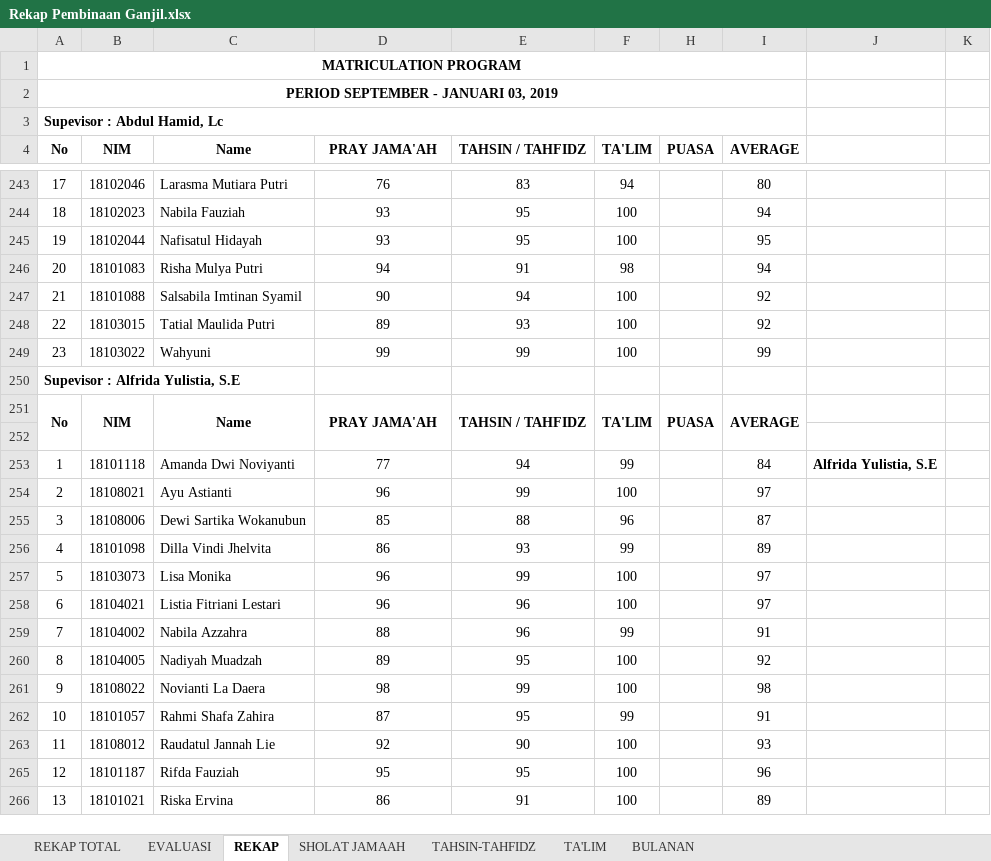
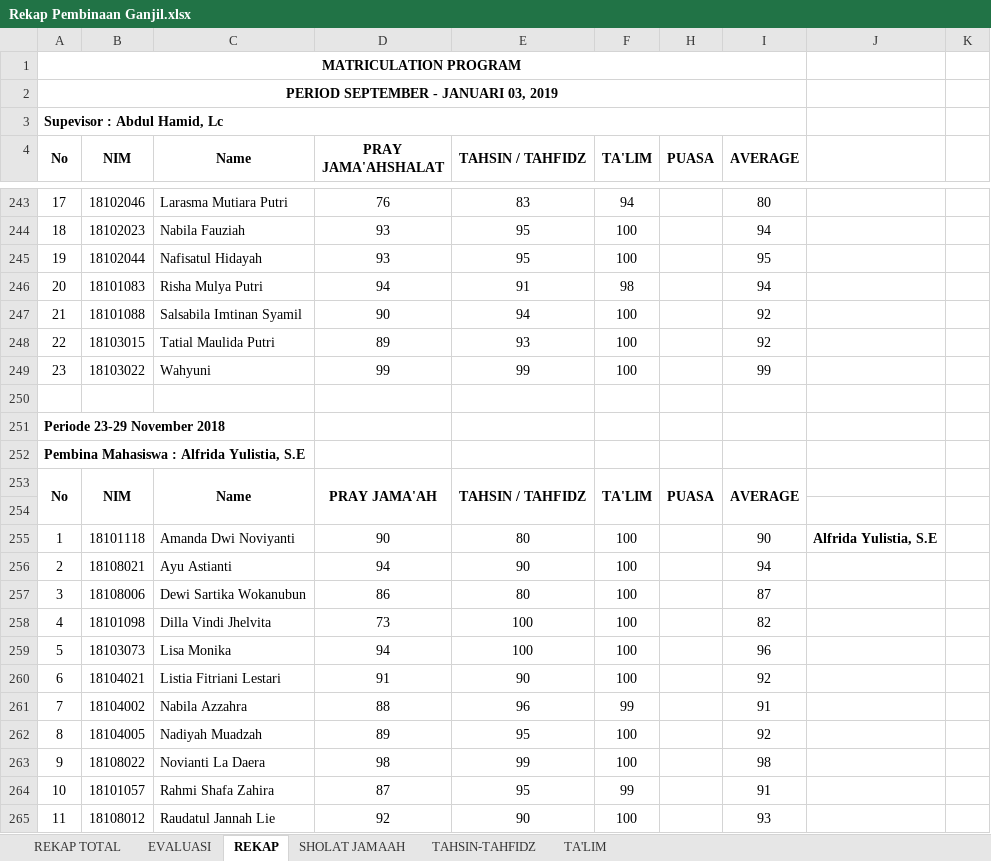
Before and after one commit to YodiYanwar/MY_SKRIPSI, an Excel workbook: LAMPIRAN/File/Rekap Pembinaan Ganjil.xlsx, sheet REKAP, drawn as a sheet; only a part is shown, gaps mark what is left out; the shorter side is filled out with more unchanged rows; values as stored, in another font and other column widths than the file's, no borders; charts and pictures and conditional formats not drawn; addresses are those after the commit; rows hold the shown columns only; the diff names each change by its address in the sheet, - before the commit and + after, or states it on an @@ line.

```diff
--- a/LAMPIRAN/File/Rekap Pembinaan Ganjil.xlsx (sheet REKAP)
+++ b/LAMPIRAN/File/Rekap Pembinaan Ganjil.xlsx (sheet REKAP)
-sheet tab: BULANAN
-D4: PRAY JAMA'AH
+D4: PRAY JAMA'AHSHALAT
+row 250: (empty)
-A251 (No): Supevisor : Alfrida Yulistia, S.E
+A251 (No): Periode 23-29 November 2018
+row 252: Pembina Mahasiswa : Alfrida Yulistia, S.E
-D255 (PRAY JAMA'AHSHALAT): 77
+D255 (PRAY JAMA'AHSHALAT): 90
-E255 (TAHSIN / TAHFIDZ): 94
+E255 (TAHSIN / TAHFIDZ): 80
-F255 (TA'LIM): 99
+F255 (TA'LIM): 100
-I255 (AVERAGE): 84
+I255 (AVERAGE): 90
-D256 (PRAY JAMA'AHSHALAT): 96
+D256 (PRAY JAMA'AHSHALAT): 94
-E256 (TAHSIN / TAHFIDZ): 99
+E256 (TAHSIN / TAHFIDZ): 90
-I256 (AVERAGE): 97
+I256 (AVERAGE): 94
-D257 (PRAY JAMA'AHSHALAT): 85
+D257 (PRAY JAMA'AHSHALAT): 86
-E257 (TAHSIN / TAHFIDZ): 88
+E257 (TAHSIN / TAHFIDZ): 80
-F257 (TA'LIM): 96
+F257 (TA'LIM): 100
-D258 (PRAY JAMA'AHSHALAT): 86
+D258 (PRAY JAMA'AHSHALAT): 73
-E258 (TAHSIN / TAHFIDZ): 93
+E258 (TAHSIN / TAHFIDZ): 100
-F258 (TA'LIM): 99
+F258 (TA'LIM): 100
-I258 (AVERAGE): 89
+I258 (AVERAGE): 82
-D259 (PRAY JAMA'AHSHALAT): 96
+D259 (PRAY JAMA'AHSHALAT): 94
-E259 (TAHSIN / TAHFIDZ): 99
+E259 (TAHSIN / TAHFIDZ): 100
-I259 (AVERAGE): 97
+I259 (AVERAGE): 96
-D260 (PRAY JAMA'AHSHALAT): 96
+D260 (PRAY JAMA'AHSHALAT): 91
-E260 (TAHSIN / TAHFIDZ): 96
+E260 (TAHSIN / TAHFIDZ): 90
-I260 (AVERAGE): 97
+I260 (AVERAGE): 92
```
Also changed, not shown: sheet TA'LIM, sheet TAHSIN-TAHFIDZ, sheet SHOLAT JAMAAH, formulas that keep their value, 28 other files.
